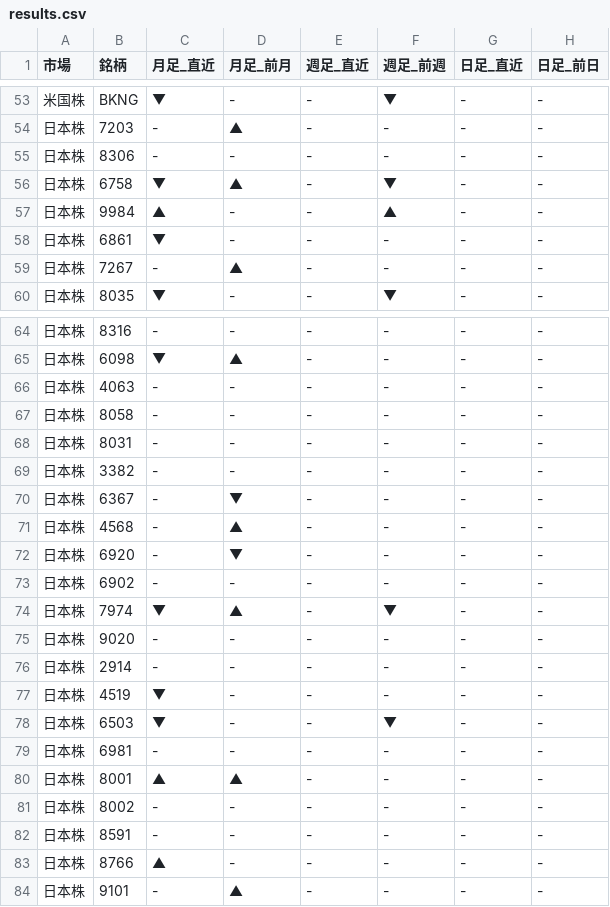
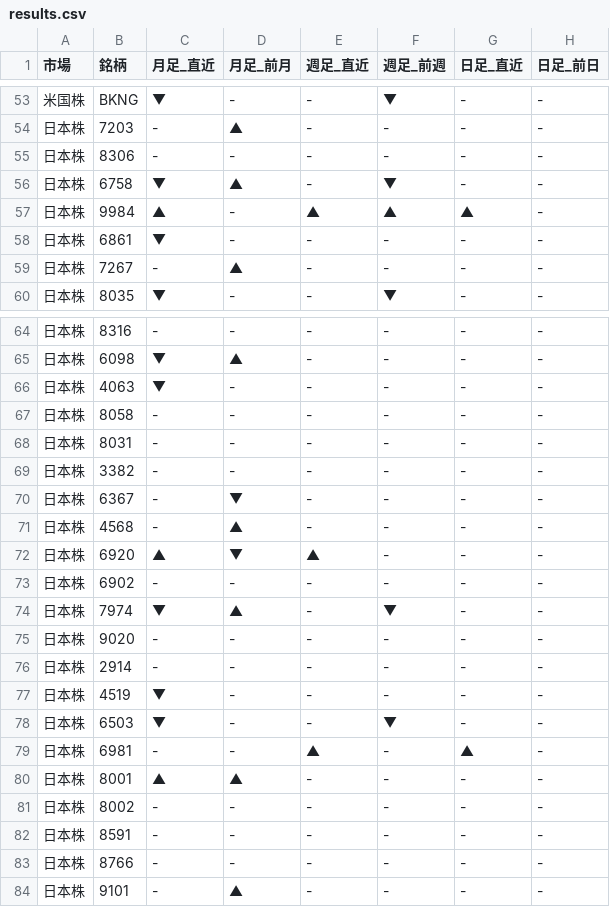
Before and after one commit to Yuya3500/pythonProject2, a CSV file: results.csv, drawn as a sheet; only a part is shown, gaps mark what is left out.

```diff
--- a/results.csv
+++ b/results.csv
@@ -56,3 +56,3 @@
 日本株,6758,▼,▲,-,▼,-,-
-日本株,9984,▲,-,-,▲,-,-
+日本株,9984,▲,-,▲,▲,▲,-
 日本株,6861,▼,-,-,-,-,-
@@ -65,3 +65,3 @@
 日本株,6098,▼,▲,-,-,-,-
-日本株,4063,-,-,-,-,-,-
+日本株,4063,▼,-,-,-,-,-
 日本株,8058,-,-,-,-,-,-
@@ -71,3 +71,3 @@
 日本株,4568,-,▲,-,-,-,-
-日本株,6920,-,▼,-,-,-,-
+日本株,6920,▲,▼,▲,-,-,-
 日本株,6902,-,-,-,-,-,-
@@ -78,3 +78,3 @@
 日本株,6503,▼,-,-,▼,-,-
-日本株,6981,-,-,-,-,-,-
+日本株,6981,-,-,▲,-,▲,-
 日本株,8001,▲,▲,-,-,-,-
@@ -82,3 +82,3 @@
 日本株,8591,-,-,-,-,-,-
-日本株,8766,▲,-,-,-,-,-
+日本株,8766,-,-,-,-,-,-
 日本株,9101,-,▲,-,-,-,-
```
